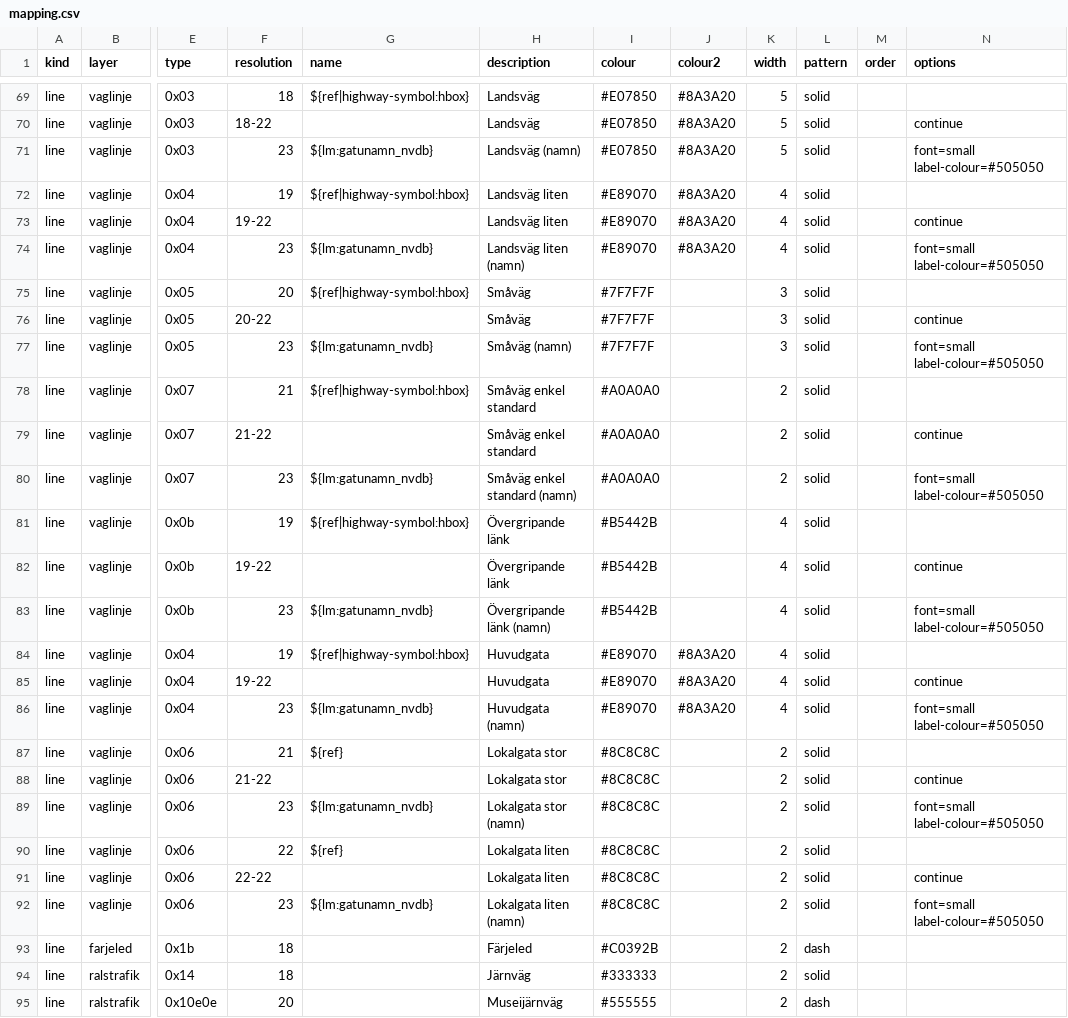
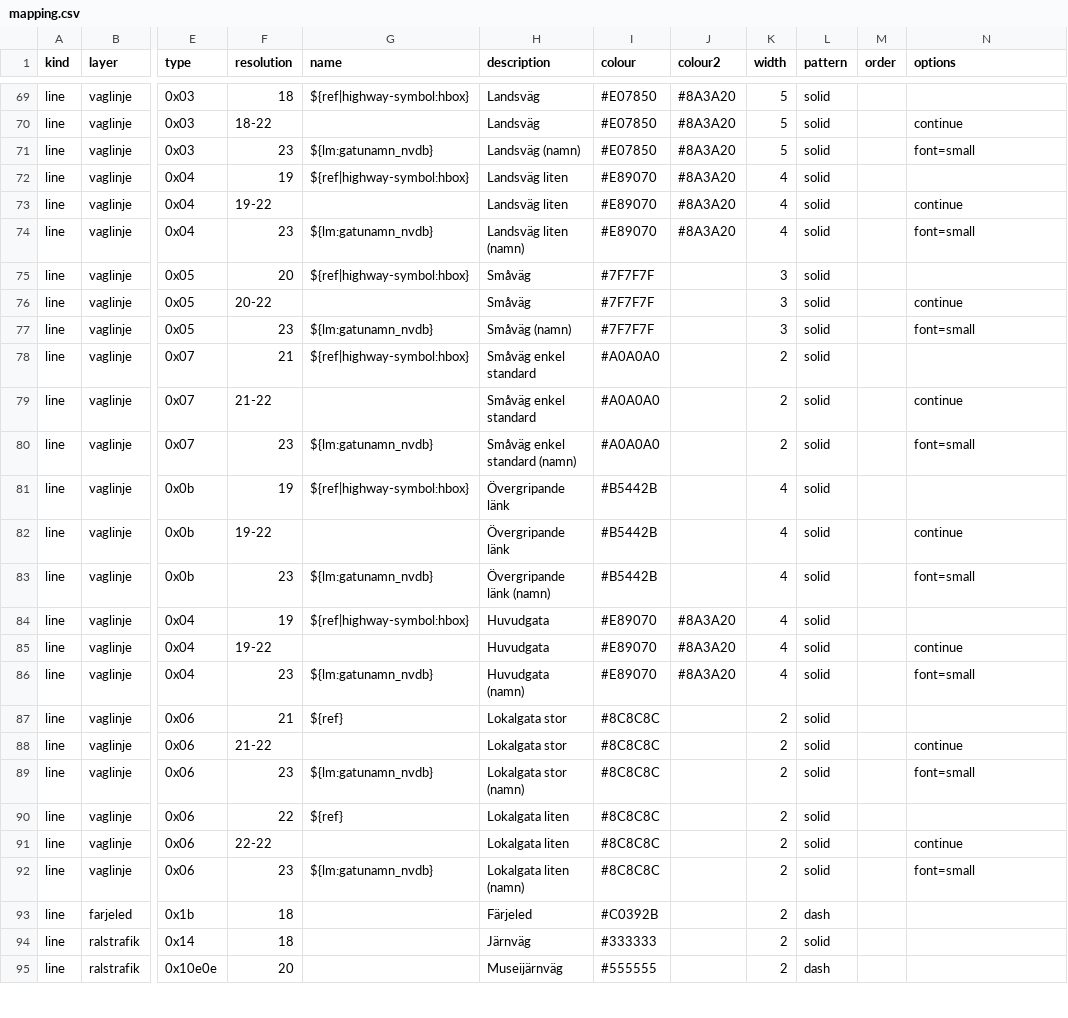
Before and after one commit to nilande/lm-garmin, a CSV file: styles/topo50/mapping.csv, drawn as a sheet; only a part is shown, gaps mark what is left out; the diff covers the shown part only; the diff names each change by its address in the sheet, - before the commit and + after, or states it on an @@ line.

```diff
--- a/styles/topo50/mapping.csv
+++ b/styles/topo50/mapping.csv
-N71 (options): font=small label-colour=#505050
+N71 (options): font=small
-N74 (options): font=small label-colour=#505050
+N74 (options): font=small
-N77 (options): font=small label-colour=#505050
+N77 (options): font=small
-N80 (options): font=small label-colour=#505050
+N80 (options): font=small
-N83 (options): font=small label-colour=#505050
+N83 (options): font=small
-N86 (options): font=small label-colour=#505050
+N86 (options): font=small
-N89 (options): font=small label-colour=#505050
+N89 (options): font=small
-N92 (options): font=small label-colour=#505050
+N92 (options): font=small
```
Also changed, not shown: 9 edited cells elsewhere in this file, 9 other files.
